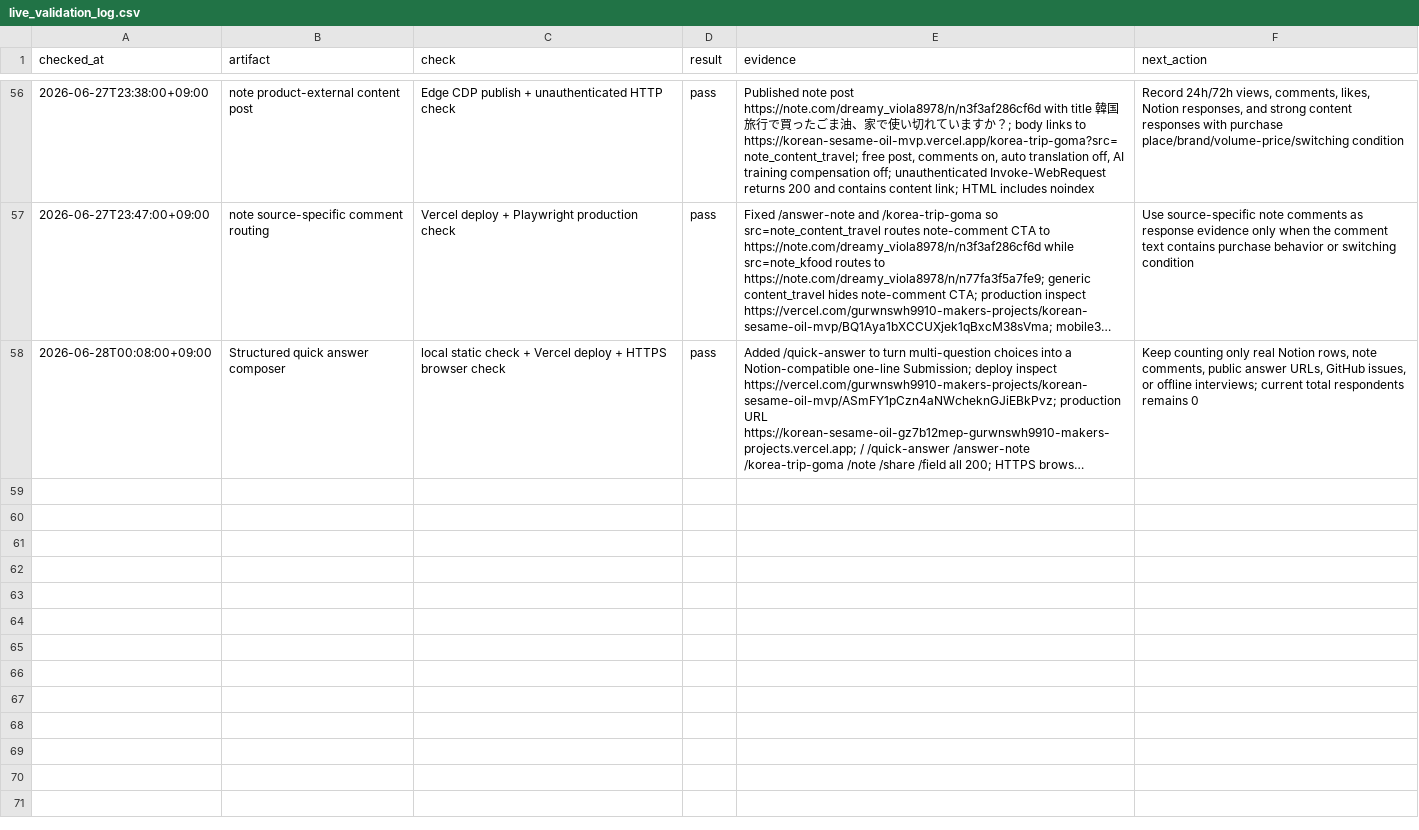
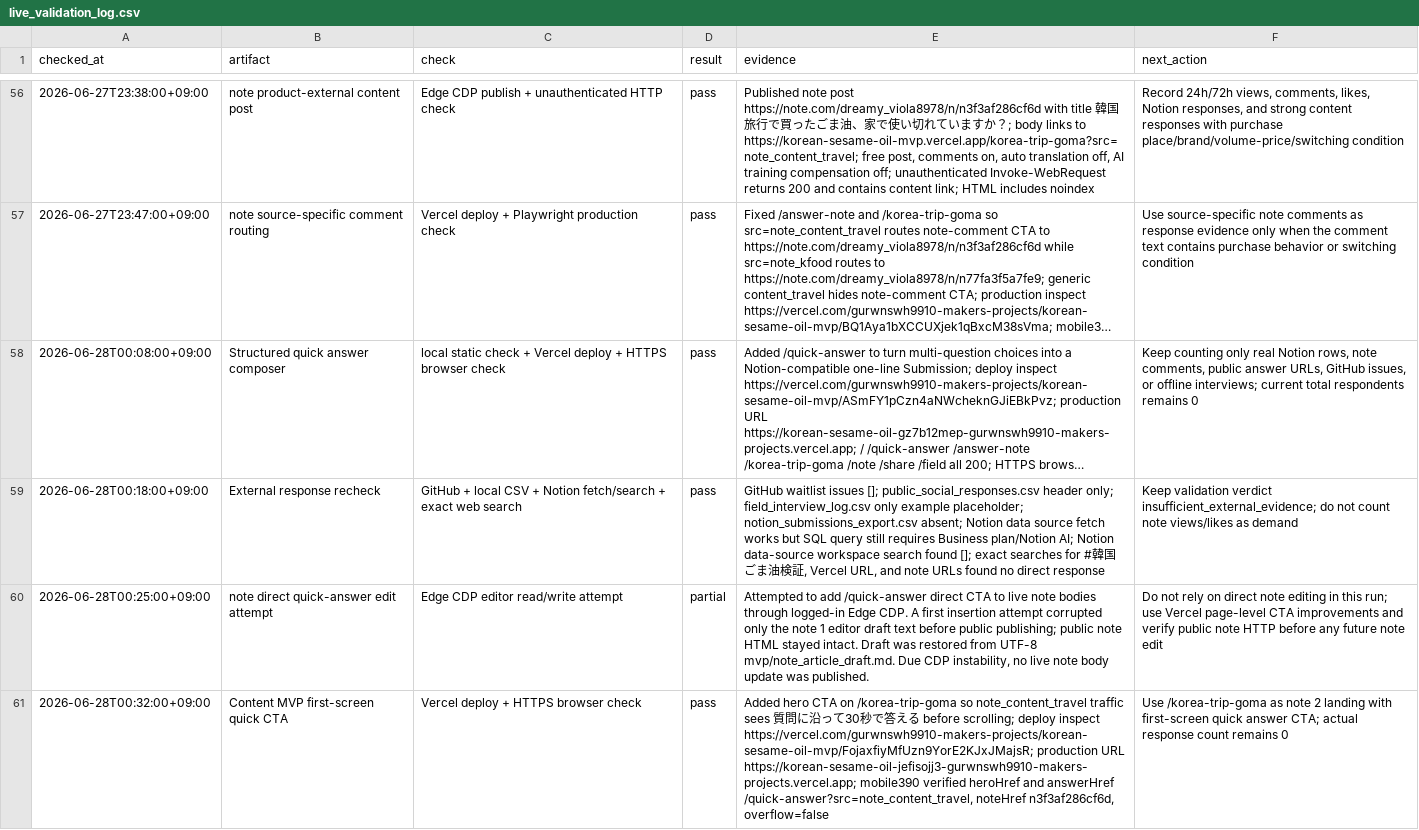
Before and after one commit to gurwnswh9910-maker/korean-sesame-oil-mvp, a CSV file: experiments/live_validation_log.csv, drawn as a sheet; only a part is shown, gaps mark what is left out; long unchanged cells end in …; the diff names each change by its address in the sheet, - before the commit and + after, or states it on an @@ line.

Commit message:
Surface quick answer on content page

```diff
--- a/experiments/live_validation_log.csv
+++ b/experiments/live_validation_log.csv
+row 59: 2026-06-28T00:18:00+09:00 | External response recheck | GitHub + local CSV + Notion fetch/search + exact web search | pass | GitHub waitlist issues []; public_social_responses.csv header only; field_interview_log.csv only example placeholder; notion_submissions_export.csv absent; Notion data source fetch works but SQL query still requires Business plan/Notion AI; Notion data-source workspace search found []; exact searches for #韓国ごま油検証, Vercel URL, and note URLs found no direct response | Keep validation verdict insufficient_external_evidence; do not count note views/likes as demand
+row 60: 2026-06-28T00:25:00+09:00 | note direct quick-answer edit attempt | Edge CDP editor read/write attempt | partial | Attempted to add /quick-answer direct CTA to live note bodies through logged-in Edge CDP. A first insertion attempt corrupted only the note 1 editor draft text before public publishing; public note HTML stayed intact. Draft was restored from UTF-8 mvp/note_article_draft.md. Due CDP instability, no live note body update was published. | Do not rely on direct note editing in this run; use Vercel page-level CTA improvements and verify public note HTTP before any future note edit
+row 61: 2026-06-28T00:32:00+09:00 | Content MVP first-screen quick CTA | Vercel deploy + HTTPS browser check | pass | Added hero CTA on /korea-trip-goma so note_content_travel traffic sees 質問に沿って30秒で答える before scrolling; deploy inspect https://vercel.com/gurwnswh9910-makers-projects/korean-sesame-oil-mvp/FojaxfiyMfUzn9YorE2KJxJMajsR; production URL https://korean-sesame-oil-jefisojj3-gurwnswh9910-makers-projects.vercel.app; mobile390 verified heroHref and answerHref /quick-answer?src=note_content_travel, noteHref n3f3af286cf6d, overflow=false | Use /korea-trip-goma as note 2 landing with first-screen quick answer CTA; actual response count remains 0
```
Also changed, not shown: experiments/channel_posting_log.csv, 10 other files.
